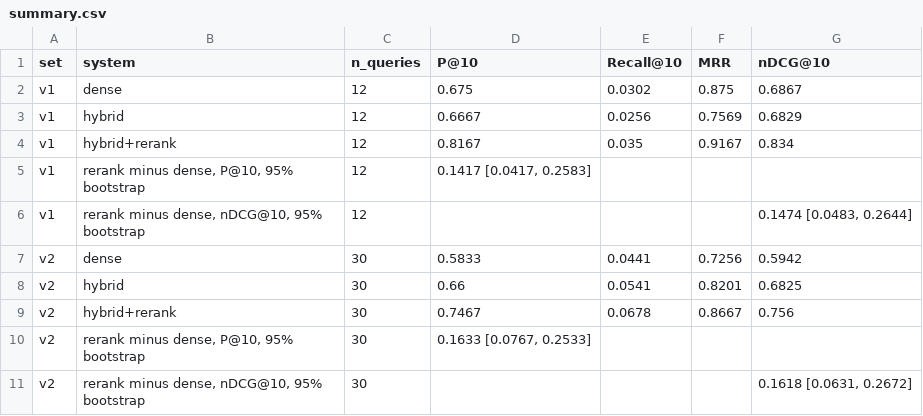
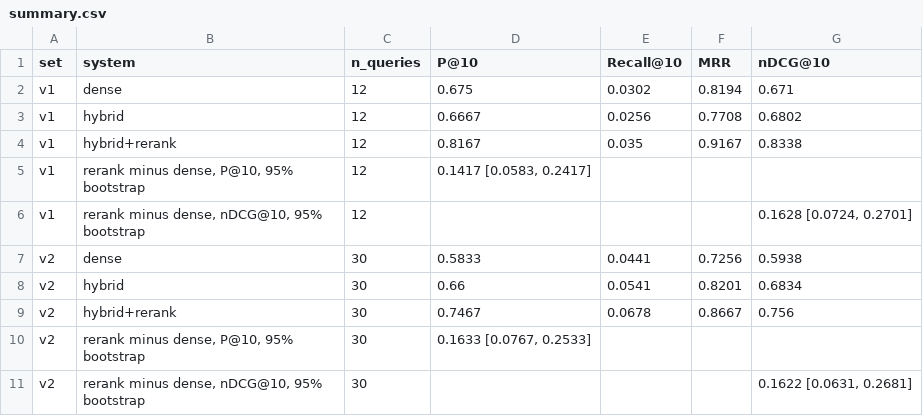
Before and after one commit to lyhjeremy/wine-sommelier-rag, a CSV file: eval/summary.csv, drawn as a sheet.

```diff
--- a/eval/summary.csv
+++ b/eval/summary.csv
@@ -1,11 +1,11 @@
 set,system,n_queries,P@10,Recall@10,MRR,nDCG@10
-v1,dense,12,0.675,0.0302,0.875,0.6867
-v1,hybrid,12,0.6667,0.0256,0.7569,0.6829
-v1,hybrid+rerank,12,0.8167,0.035,0.9167,0.834
-v1,"rerank minus dense, P@10, 95% bootstrap",12,"0.1417 [0.0417, 0.2583]",,,
-v1,"rerank minus dense, nDCG@10, 95% bootstrap",12,,,,"0.1474 [0.0483, 0.2644]"
-v2,dense,30,0.5833,0.0441,0.7256,0.5942
-v2,hybrid,30,0.66,0.0541,0.8201,0.6825
+v1,dense,12,0.675,0.0302,0.8194,0.671
+v1,hybrid,12,0.6667,0.0256,0.7708,0.6802
+v1,hybrid+rerank,12,0.8167,0.035,0.9167,0.8338
+v1,"rerank minus dense, P@10, 95% bootstrap",12,"0.1417 [0.0583, 0.2417]",,,
+v1,"rerank minus dense, nDCG@10, 95% bootstrap",12,,,,"0.1628 [0.0724, 0.2701]"
+v2,dense,30,0.5833,0.0441,0.7256,0.5938
+v2,hybrid,30,0.66,0.0541,0.8201,0.6834
 v2,hybrid+rerank,30,0.7467,0.0678,0.8667,0.756
 v2,"rerank minus dense, P@10, 95% bootstrap",30,"0.1633 [0.0767, 0.2533]",,,
-v2,"rerank minus dense, nDCG@10, 95% bootstrap",30,,,,"0.1618 [0.0631, 0.2672]"
+v2,"rerank minus dense, nDCG@10, 95% bootstrap",30,,,,"0.1622 [0.0631, 0.2681]"
```
Also changed, not shown: eval/per_query.csv, 12 other files.
